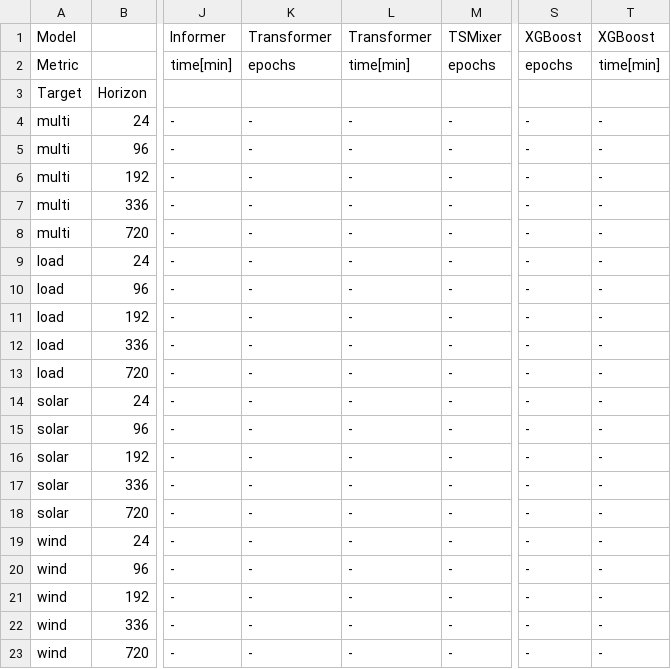
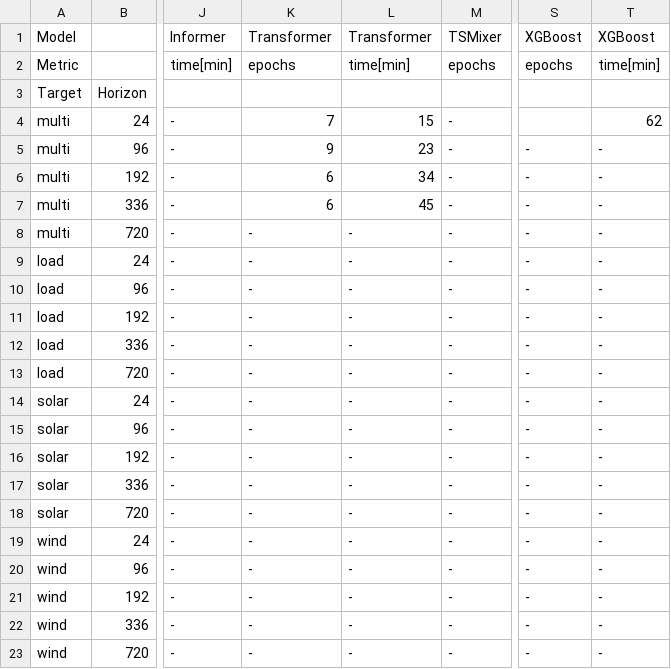
Before and after one commit to timweisbarth/attention-based-energy-forecasting, a CSV file: results/benchmark_table_Exp4_epoch_time.csv, drawn as a sheet; only a part is shown, gaps mark what is left out; the diff names each change by its address in the sheet, - before the commit and + after, or states it on an @@ line.

```diff
--- a/results/benchmark_table_Exp4_epoch_time.csv
+++ b/results/benchmark_table_Exp4_epoch_time.csv
-K4: -
+K4: 7
-L4: -
+L4: 15
-S4: -
+S4: (empty)
-T4: -
+T4: 62
-K5: -
+K5: 9
-L5: -
+L5: 23
-K6:K7: -
+K6:K7: 6
-L6: -
+L6: 34
-L7: -
+L7: 45
```
Also changed, not shown: results/benchmark_table_Exp4_metrics.csv, results/benchmark_table_Exp4_modelsize_maxmemory.csv, 4 other files.
